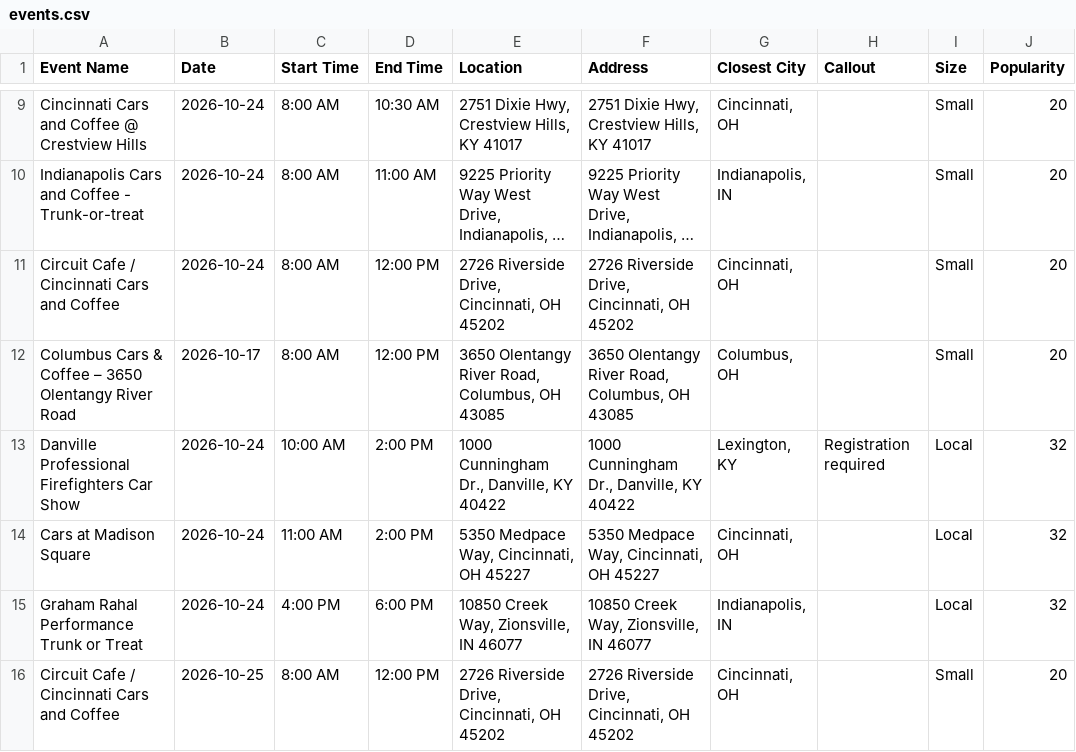
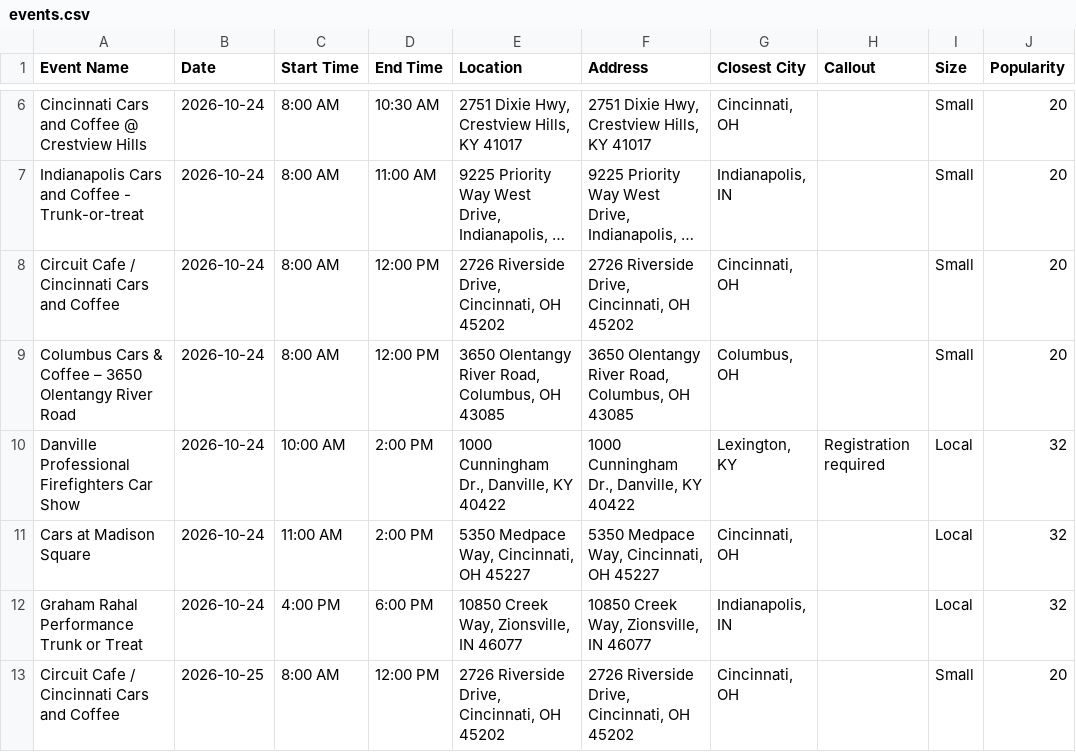
Before and after one commit to themessings/cincy-car-events, a CSV file: data/events.csv, drawn as a sheet; only a part is shown, gaps mark what is left out; long unchanged cells end in …; addresses are those after the commit; the diff covers the shown part only; the diff names each change by its address in the sheet, - before the commit and + after, or states it on an @@ line.

```diff
--- a/data/events.csv
+++ b/data/events.csv
-B9 (Date): 2026-10-17
+B9 (Date): 2026-10-24
```
Also changed, not shown: 2 added rows, 5 removed rows and 7 edited cells elsewhere in this file, 4 other files.
